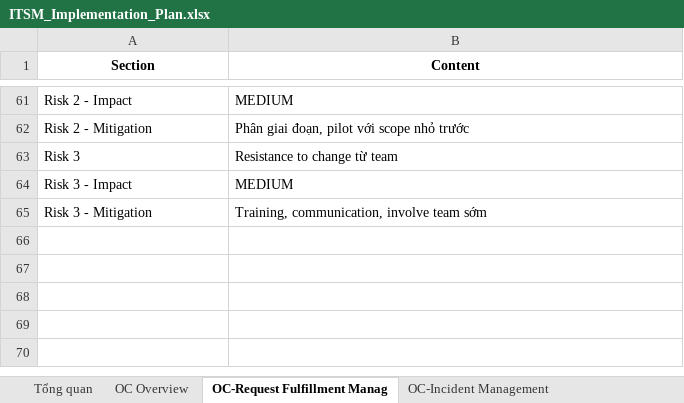
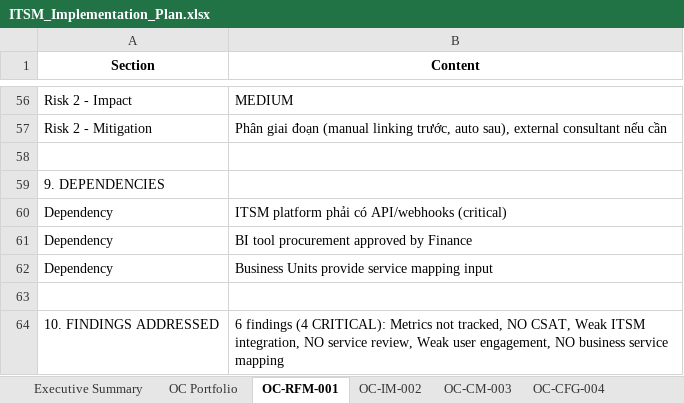
Before and after one commit to d11171731/research, an Excel workbook: thuy/ITSM_Implementation_Plan.xlsx, sheet OC-RFM-001, drawn as a sheet; only a part is shown, gaps mark what is left out; values as stored, in another font and other column widths than the file's, no borders; removed rows and columns are numbered as before the commit, all else as after; the diff covers the shown part only; the diff names each change by its address in the sheet, - before the commit and + after, or states it on an @@ line.

```diff
--- a/thuy/ITSM_Implementation_Plan.xlsx (sheet OC-RFM-001)
+++ b/thuy/ITSM_Implementation_Plan.xlsx (sheet OC-RFM-001)
-sheet tab: Tổng quan
+sheet tab: Executive Summary
-sheet tab: OC Overview
+sheet tab: OC Portfolio
-sheet tab: OC-Request Fulfillment Manag
+sheet tab: OC-RFM-001
-sheet tab: OC-Incident Management
+sheet tab: OC-IM-002
-B57 (Content): Phân giai đoạn, pilot với scope nhỏ trước
+B57 (Content): Phân giai đoạn (manual linking trước, auto sau), external consultant nếu cần
-row 58: Risk 3 | Resistance to change từ team
+row 58: (empty)
-row 64: Risk 3 - Impact | MEDIUM
+row 59: 9. DEPENDENCIES
+row 60: Dependency | ITSM platform phải có API/webhooks (critical)
+row 61: Dependency | BI tool procurement approved by Finance
+row 62: Dependency | Business Units provide service mapping input
-row 63: Risk 3 - Mitigation | Training, communication, involve team sớm
+row 63: (empty)
+row 64: 10. FINDINGS ADDRESSED | 6 findings (4 CRITICAL): Metrics not tracked, NO CSAT, Weak ITSM integration, NO service review, Weak user engagement, NO business service mapping
```
Also changed, not shown: 37 added rows, 42 removed rows and 23 edited cells elsewhere in this sheet, sheet Roadmap Timeline, sheet OC-CM-003, sheet OC-CFG-004, sheet OC-QC-007, sheet Critical Actions, sheet OC-PQA-005, 5 more sheets, other sheet tabs, 2 other files.
